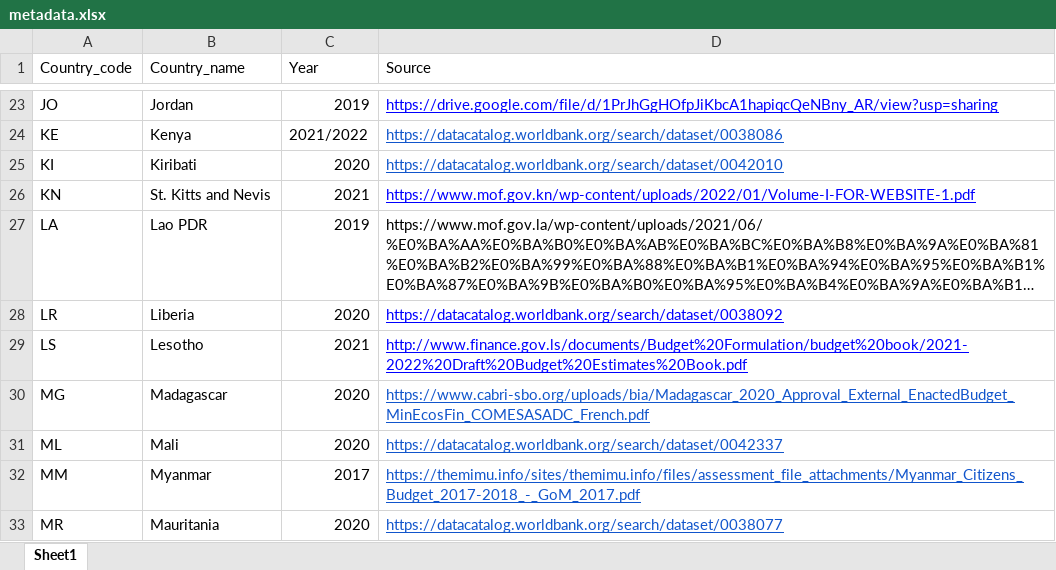
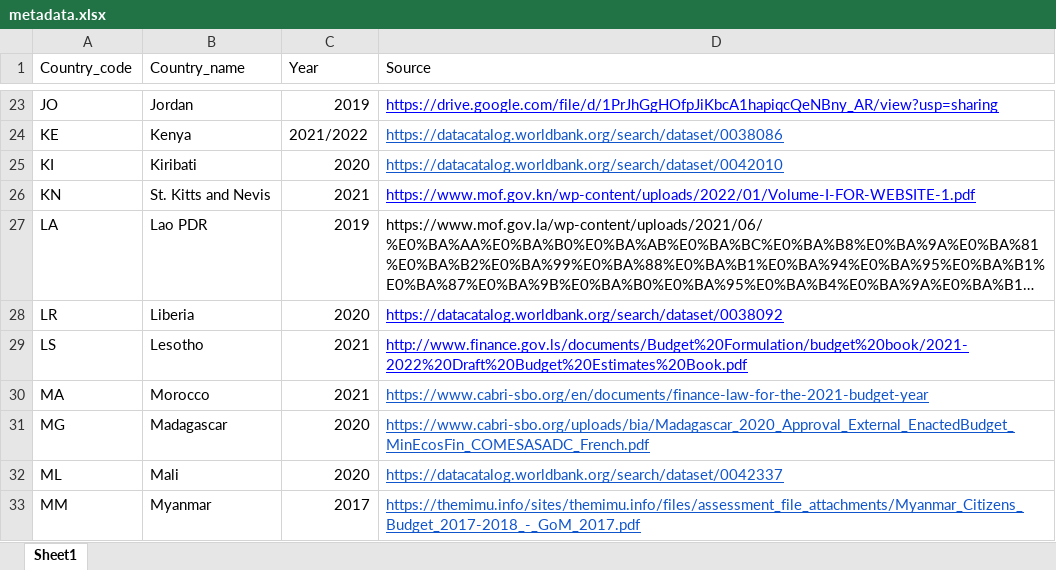
Before and after one commit to codeforIATI/gov-id-finder-data, an Excel workbook: data/xlsx/metadata.xlsx, sheet Sheet1, drawn as a sheet; only a part is shown, gaps mark what is left out; the shorter side is filled out with more unchanged rows; long unchanged cells end in …; values as stored, in another font and other column widths than the file's, no borders; the diff names each change by its address in the sheet, - before the commit and + after, or states it on an @@ line.

Commit message:
Add Morocco

```diff
--- a/data/xlsx/metadata.xlsx (sheet Sheet1)
+++ b/data/xlsx/metadata.xlsx (sheet Sheet1)
+row 30: MA | Morocco | 2021 | https://www.cabri-sbo.org/en/documents/finance-law-for-the-2021-budget-year
```
Also changed, not shown: 3 other files.
